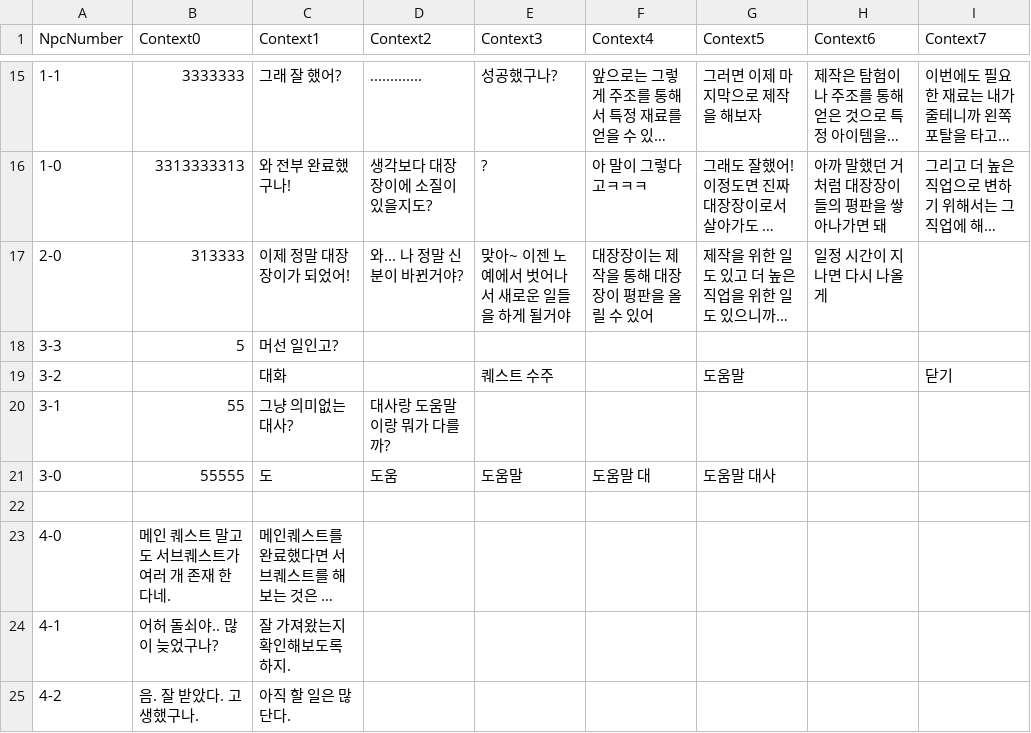
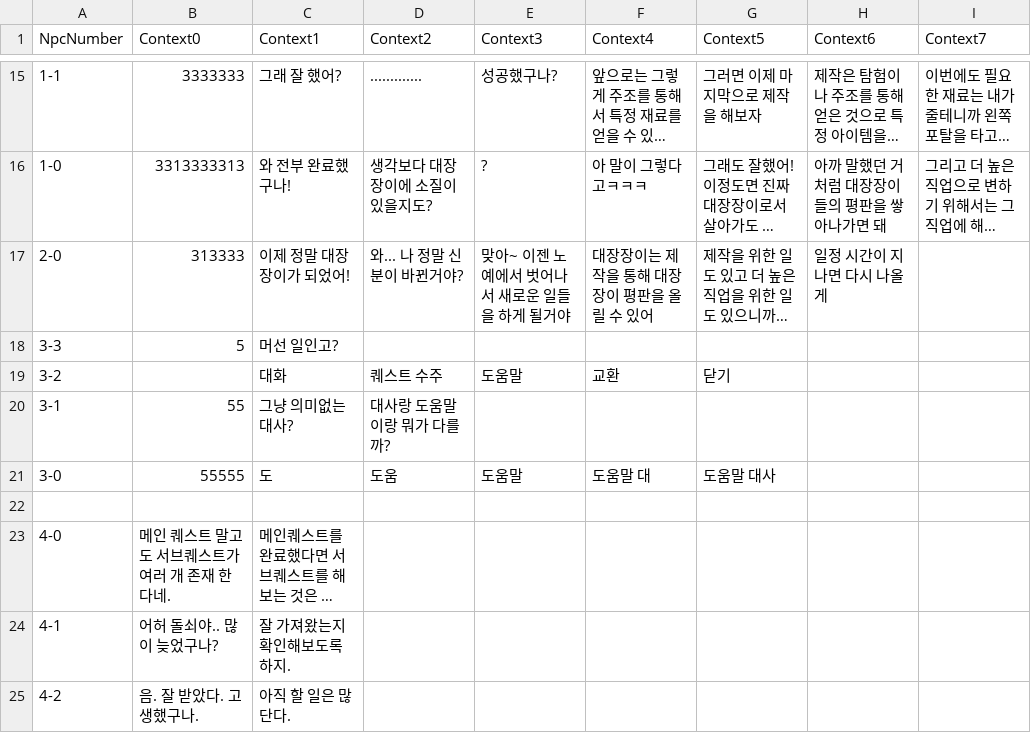
Before and after one commit to skdiawotjd/Reborn, a CSV file: Assets/Resources/Chatting.csv, drawn as a sheet; only a part is shown, gaps mark what is left out; long unchanged cells end in …; the diff names each change by its address in the sheet, - before the commit and + after, or states it on an @@ line.

```diff
--- a/Assets/Resources/Chatting.csv
+++ b/Assets/Resources/Chatting.csv
-D19 (Context2): (empty)
+D19 (Context2): 퀘스트 수주
-E19 (Context3): 퀘스트 수주
+E19 (Context3): 도움말
-F19 (Context4): (empty)
+F19 (Context4): 교환
-G19 (Context5): 도움말
+G19 (Context5): 닫기
-I19 (Context7): 닫기
+I19 (Context7): (empty)
```
Also changed, not shown: Assets/Resources/ExploreSelectFloatingMessage.csv, Assets/Resources/ManufactureRecipe.csv, 38 other files.
